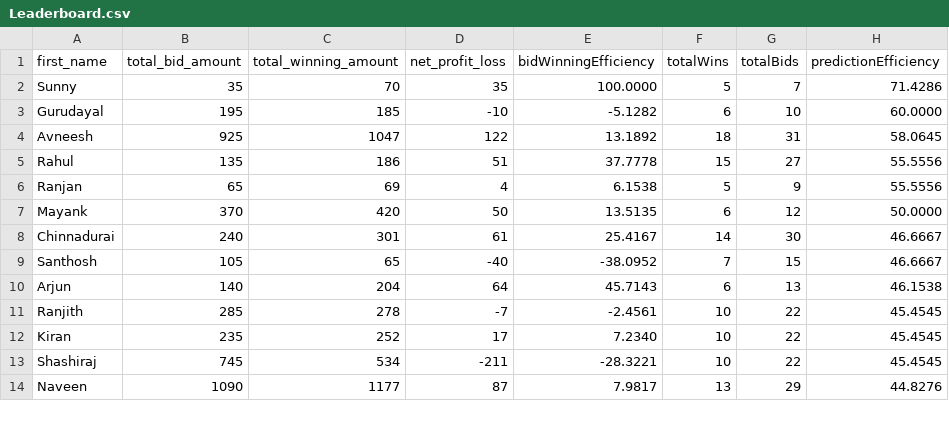
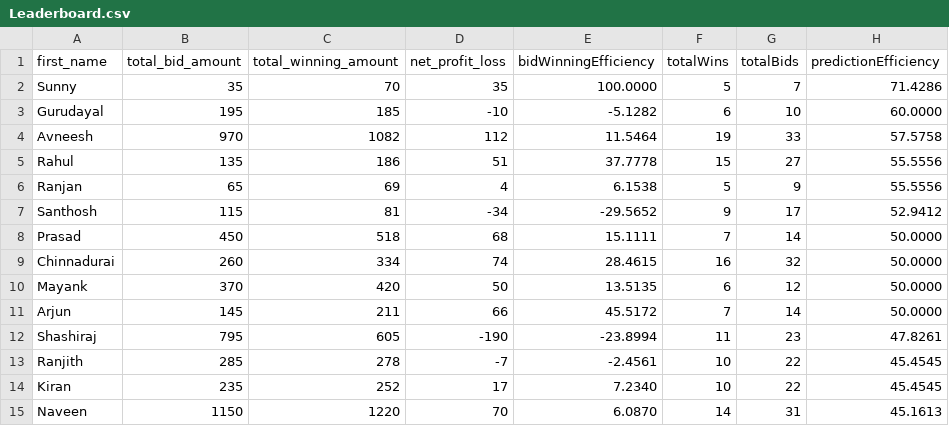
Before and after one commit to thevivekdwivedi/IPL_Prediction_Game, a CSV file: db/Data Imports/Leaderboard.csv, drawn as a sheet; only a part is shown; the diff covers the shown part only.

```diff
--- a/db/Data Imports/Leaderboard.csv
+++ b/db/Data Imports/Leaderboard.csv
@@ -3,12 +3,13 @@ Sunny,35,70,35,100.0000,5,7,71.4286
 Gurudayal,195,185,-10,-5.1282,6,10,60.0000
-Avneesh,925,1047,122,13.1892,18,31,58.0645
+Avneesh,970,1082,112,11.5464,19,33,57.5758
 Rahul,135,186,51,37.7778,15,27,55.5556
 Ranjan,65,69,4,6.1538,5,9,55.5556
+Santhosh,115,81,-34,-29.5652,9,17,52.9412
+Prasad,450,518,68,15.1111,7,14,50.0000
+Chinnadurai,260,334,74,28.4615,16,32,50.0000
 Mayank,370,420,50,13.5135,6,12,50.0000
-Chinnadurai,240,301,61,25.4167,14,30,46.6667
-Santhosh,105,65,-40,-38.0952,7,15,46.6667
-Arjun,140,204,64,45.7143,6,13,46.1538
+Arjun,145,211,66,45.5172,7,14,50.0000
+Shashiraj,795,605,-190,-23.8994,11,23,47.8261
 Ranjith,285,278,-7,-2.4561,10,22,45.4545
 Kiran,235,252,17,7.2340,10,22,45.4545
-Shashiraj,745,534,-211,-28.3221,10,22,45.4545
-Naveen,1090,1177,87,7.9817,13,29,44.8276
+Naveen,1150,1220,70,6.0870,14,31,45.1613
```
Also changed, not shown: 3 added rows, 4 removed rows and 12 edited cells elsewhere in this file, db/Data Imports/Roster.csv, db/Data Imports/UserCreds.csv, 7 other files.
